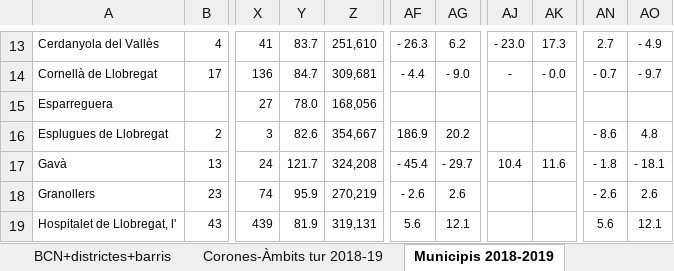
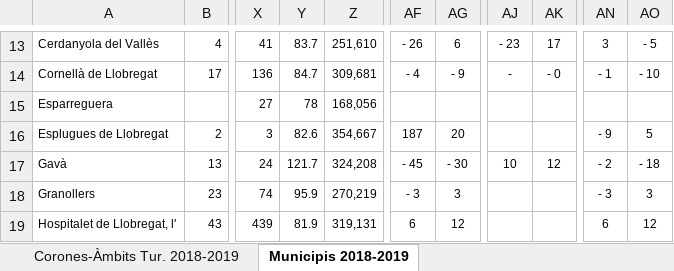
Before and after one commit to rubenlj-git/APP_oferta_23, an Excel workbook: Resum 2018 - 2019.xlsx, sheet Municipis 2018-2019, drawn as a sheet; only a part is shown, gaps mark what is left out; values as stored, in another font and other column widths than the file's, no borders; the diff covers the shown part only; the diff names each change by its address in the sheet, - before the commit and + after, or states it on an @@ line.

```diff
--- a/Resum 2018 - 2019.xlsx (sheet Municipis 2018-2019)
+++ b/Resum 2018 - 2019.xlsx (sheet Municipis 2018-2019)
-sheet tab: Corones-Àmbits tur 2018-19
+sheet tab: Corones-Àmbits Tur. 2018-2019
-AF13: - 26.3
+AF13: - 26
-AG13: 6.2
+AG13: 6
-AJ13: - 23.0
+AJ13: - 23
-AK13: 17.3
+AK13: 17
-AN13: 2.7
+AN13: 3
-AO13: - 4.9
+AO13: - 5
-AF14: - 4.4
+AF14: - 4
-AG14: - 9.0
+AG14: - 9
-AK14: - 0.0
+AK14: - 0
-AN14: - 0.7
+AN14: - 1
-AO14: - 9.7
+AO14: - 10
-Y15: 78.0
+Y15: 78
-AF16: 186.9
+AF16: 187
-AG16: 20.2
+AG16: 20
-AN16: - 8.6
+AN16: - 9
-AO16: 4.8
+AO16: 5
-AF17: - 45.4
+AF17: - 45
-AG17: - 29.7
+AG17: - 30
-AJ17: 10.4
+AJ17: 10
-AK17: 11.6
+AK17: 12
-AN17: - 1.8
+AN17: - 2
-AO17: - 18.1
+AO17: - 18
-AF18: - 2.6
+AF18: - 3
-AG18: 2.6
+AG18: 3
-AN18: - 2.6
+AN18: - 3
-AO18: 2.6
+AO18: 3
-AF19: 5.6
+AF19: 6
-AG19: 12.1
+AG19: 12
-AN19: 5.6
+AN19: 6
-AO19: 12.1
+AO19: 12
```
Also changed, not shown: 470 edited cells and cell formats elsewhere in this sheet, sheet Resum, sheet BCN + districte+barris 2018-19, sheet Preu - m2, sheet Àmbits territorials, sheet Superfície, sheet Preu, 1 more sheet, other sheet tabs, formulas that keep their value, charts or pictures, 2 other files.
